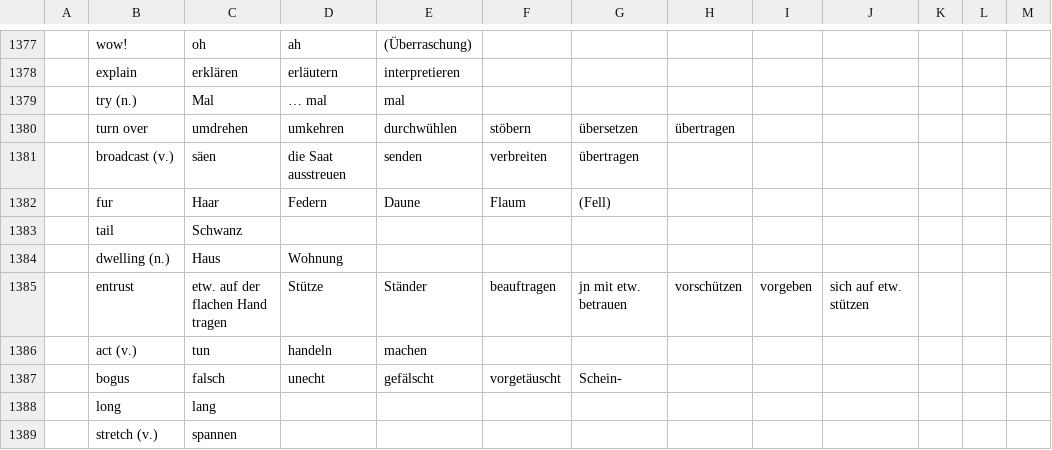
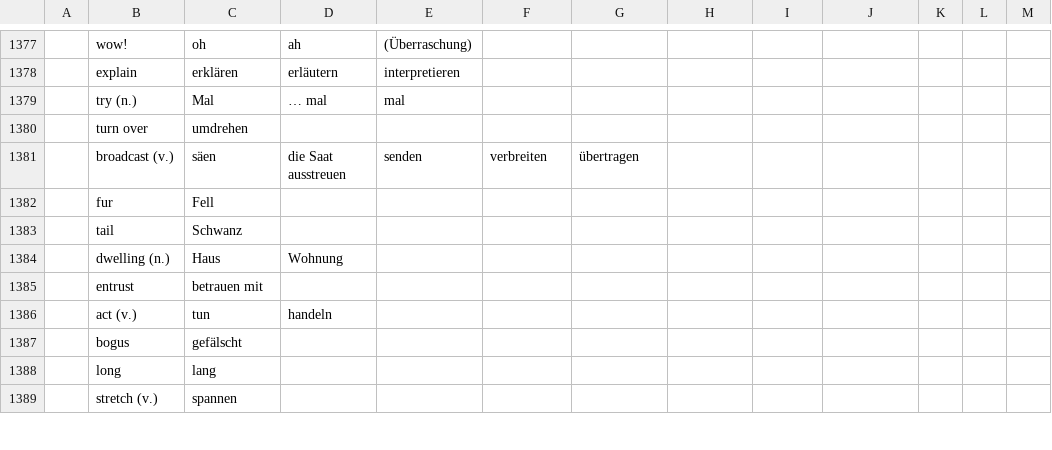
Before and after one commit to marcaltmann/hanzi, a TSV file: characters.tsv, drawn as a sheet; only a part is shown, gaps mark what is left out; the diff names each change by its address in the sheet, - before the commit and + after, or states it on an @@ line.

Commit message:
Add some more

```diff
--- a/characters.tsv
+++ b/characters.tsv
-D1380: umkehren
+D1380: (empty)
-E1380: durchwühlen
+E1380: (empty)
-F1380: stöbern
+F1380: (empty)
-G1380: übersetzen
+G1380: (empty)
-H1380: übertragen
+H1380: (empty)
-C1382: Haar
+C1382: Fell
-D1382: Federn
+D1382: (empty)
-E1382: Daune
+E1382: (empty)
-F1382: Flaum
+F1382: (empty)
-G1382: (Fell)
+G1382: (empty)
-C1385: etw. auf der flachen Hand tragen
+C1385: betrauen mit
-D1385: Stütze
+D1385: (empty)
-E1385: Ständer
+E1385: (empty)
-F1385: beauftragen
+F1385: (empty)
-G1385: jn mit etw. betrauen
+G1385: (empty)
-H1385: vorschützen
+H1385: (empty)
-I1385: vorgeben
+I1385: (empty)
-J1385: sich auf etw. stützen
+J1385: (empty)
-E1386: machen
+E1386: (empty)
-C1387: falsch
+C1387: gefälscht
-D1387: unecht
+D1387: (empty)
-E1387: gefälscht
+E1387: (empty)
-F1387: vorgetäuscht
+F1387: (empty)
-G1387: Schein-
+G1387: (empty)
```
